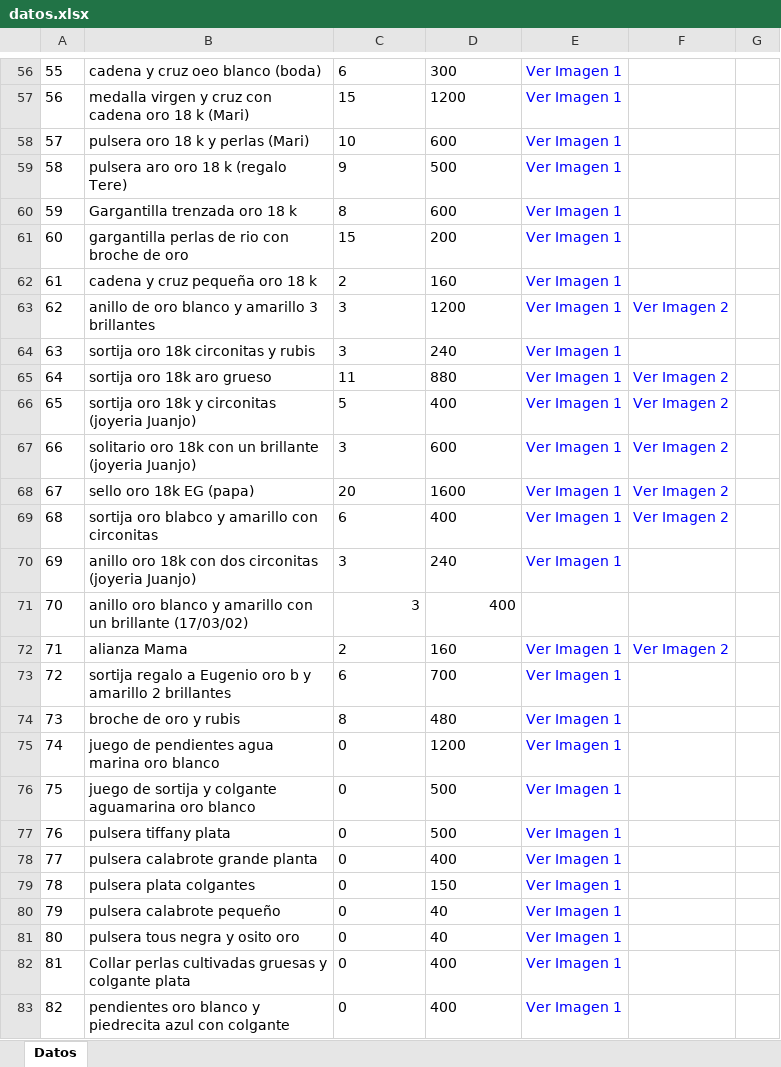
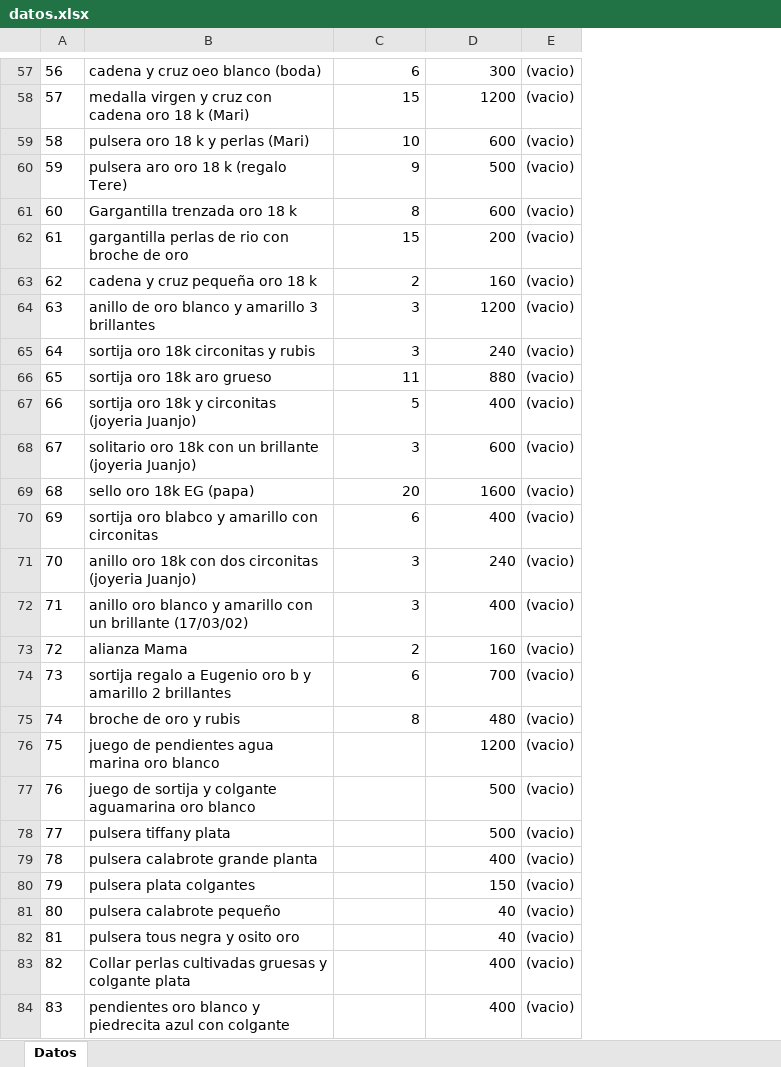
Before and after one commit to edfrutos/app_catalogojoyero, an Excel workbook: spreadsheets/datos.xlsx, sheet Datos, drawn as a sheet; only a part is shown, gaps mark what is left out; values as stored, in another font and other column widths than the file's, no borders; removed rows and columns are numbered as before the commit, all else as after; the diff covers the shown part only; the diff names each change by its address in the sheet, - before the commit and + after, or states it on an @@ line.

Commit message:
✅ Corrección en la visualización de imágenes 	•	Ahora las imágenes se mostrarán correctamente en la tabla, utilizando item.get("Imagenes", []) en lugar de item.get("imagenes", []). 	•	Se ha corregido el src de las imágenes para asegurar que usen la ruta adecuada dentro de imagenes_subidas/.
✅ Mejoras en la estructura de la tabla
	•	Se ha garantizado que "Número" esté bien definido para evitar errores en la edición.

Corregimos leer_datos_excel() para asegurarnos de que las imágenes sean listas y no cadenas incorrectas.
✅ Actualizamos escribir_datos_excel() para que las imágenes se guarden correctamente en formato de lista separada por comas.
✅ Corregimos editar() para evitar el error KeyError: 'numero' asegurándonos de que "Número" es la clave correcta en los registros.
✅ Modificamos index.html para que las imágenes se muestren correctamente en la tabla.
Soporte para importar archivos Excel correctamente
	•	Si el usuario sube un archivo, se extraen automáticamente los encabezados desde la primera fila.

✅ Evita la obligación de ingresar encabezados manualmente
	•	Si el usuario no sube un archivo, se requiere que ingrese encabezados.

✅ Se guarda correctamente la información en MongoDB
	•	Ahora MongoDB almacena la información de las tablas importadas con los encabezados correctos.

```diff
--- a/spreadsheets/datos.xlsx (sheet Datos)
+++ b/spreadsheets/datos.xlsx (sheet Datos)
-column E, rows 56-83: Ver Imagen 1 | Ver Imagen 1 | Ver Imagen 1 | Ver Imagen 1 | Ver Imagen 1 | Ver Imagen 1 | Ver Imagen 1 | Ver Imagen 1 | Ver Imagen 1 | Ver Imagen 1 | Ver Imagen 1 | Ver Imagen 1 | Ver Imagen 1 | Ver Imagen 1 | Ver Imagen 1 |  | Ver Imagen 1 | Ver Imagen 1 | Ver Imagen 1 | Ver Imagen 1 | Ver Imagen 1 | Ver Imagen 1 | Ver Imagen 1 | Ver Imagen 1 | Ver Imagen 1 | Ver Imagen 1 | Ver Imagen 1 | Ver Imagen 1
-column F, rows 63-72: Ver Imagen 2 |  | Ver Imagen 2 | Ver Imagen 2 | Ver Imagen 2 | Ver Imagen 2 | Ver Imagen 2 |  |  | Ver Imagen 2
-column G, empty
+column E, rows 57-84: all (vacio)
@@ column A renumbered between rows 15 and 85 @@
-C57:D71 alignment: left
+C57:D71 alignment: right
-C73:D75 alignment: left
+C73:D75 alignment: right
-C76:C84: 0
+C76:C84: (empty)
-D76:D84 alignment: left
+D76:D84 alignment: right
```
Also changed, not shown: 6 added rows, 1 removed row, 4 edited cells and cell formats elsewhere in this sheet, 22 other files.
